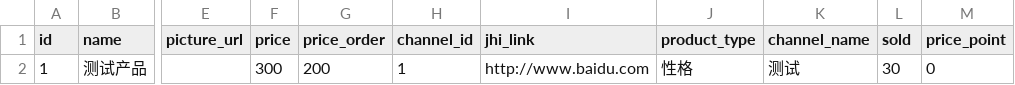
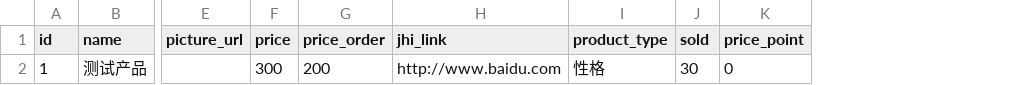
Before and after one commit to bxyb214/miao_channel, a CSV file: src/main/resources/config/liquibase/product.csv, drawn as a sheet; only a part is shown, gaps mark what is left out; the diff names each change by its address in the sheet, - before the commit and + after, or states it on an @@ line.

Commit message:
product channel 关联关系

```diff
--- a/src/main/resources/config/liquibase/product.csv
+++ b/src/main/resources/config/liquibase/product.csv
-column H (channel_id), row 2: 1
-column K (channel_name), row 2: 测试
```
Also changed, not shown: 16 other files.
